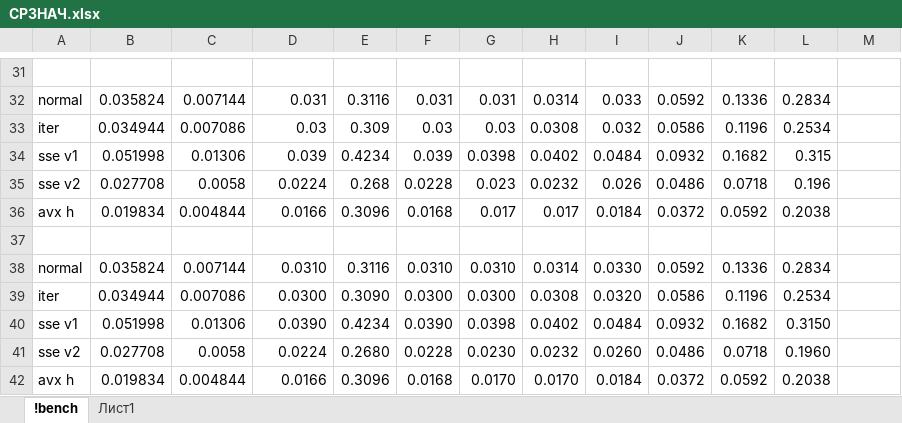
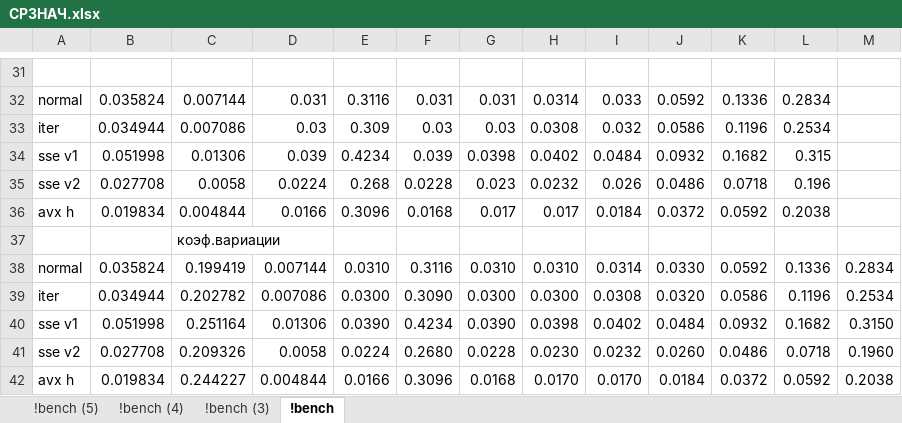
Before and after one commit to BakaKrt/DiplomAPI, an Excel workbook: SomeBenchmarks/СРЗНАЧ.xlsx, sheet !bench, drawn as a sheet; only a part is shown, gaps mark what is left out; values as stored, in another font and other column widths than the file's, no borders; charts and pictures and conditional formats and table styles not drawn; removed rows and columns are numbered as before the commit, all else as after; the diff names each change by its address in the sheet, - before the commit and + after, or states it on an @@ line.

```diff
--- a/SomeBenchmarks/СРЗНАЧ.xlsx (sheet !bench)
+++ b/SomeBenchmarks/СРЗНАЧ.xlsx (sheet !bench)
-sheet tab: Лист1
+sheet tab: !bench (5)
+sheet tab: !bench (4)
+sheet tab: !bench (3)
-C37: (empty)
+C37: коэф.вариации
-row 38: normal | 0.035824 | 0.007144 | 0.0310 | 0.3116 | 0.0310 | 0.0310 | 0.0314 | 0.0330 | 0.0592 | 0.1336 | 0.2834
-row 39: iter | 0.034944 | 0.007086 | 0.0300 | 0.3090 | 0.0300 | 0.0300 | 0.0308 | 0.0320 | 0.0586 | 0.1196 | 0.2534
-row 40: sse v1 | 0.051998 | 0.01306 | 0.0390 | 0.4234 | 0.0390 | 0.0398 | 0.0402 | 0.0484 | 0.0932 | 0.1682 | 0.3150
-row 41: sse v2 | 0.027708 | 0.0058 | 0.0224 | 0.2680 | 0.0228 | 0.0230 | 0.0232 | 0.0260 | 0.0486 | 0.0718 | 0.1960
-row 42: avx h | 0.019834 | 0.004844 | 0.0166 | 0.3096 | 0.0168 | 0.0170 | 0.0170 | 0.0184 | 0.0372 | 0.0592 | 0.2038
+row 38: normal | 0.035824 | 0.199419 | 0.007144 | 0.0310 | 0.3116 | 0.0310 | 0.0310 | 0.0314 | 0.0330 | 0.0592 | 0.1336 | 0.2834
+row 39: iter | 0.034944 | 0.202782 | 0.007086 | 0.0300 | 0.3090 | 0.0300 | 0.0300 | 0.0308 | 0.0320 | 0.0586 | 0.1196 | 0.2534
+row 40: sse v1 | 0.051998 | 0.251164 | 0.01306 | 0.0390 | 0.4234 | 0.0390 | 0.0398 | 0.0402 | 0.0484 | 0.0932 | 0.1682 | 0.3150
+row 41: sse v2 | 0.027708 | 0.209326 | 0.0058 | 0.0224 | 0.2680 | 0.0228 | 0.0230 | 0.0232 | 0.0260 | 0.0486 | 0.0718 | 0.1960
+row 42: avx h | 0.019834 | 0.244227 | 0.004844 | 0.0166 | 0.3096 | 0.0168 | 0.0170 | 0.0170 | 0.0184 | 0.0372 | 0.0592 | 0.2038
```
Also changed, not shown: charts or pictures, 6 other files.
